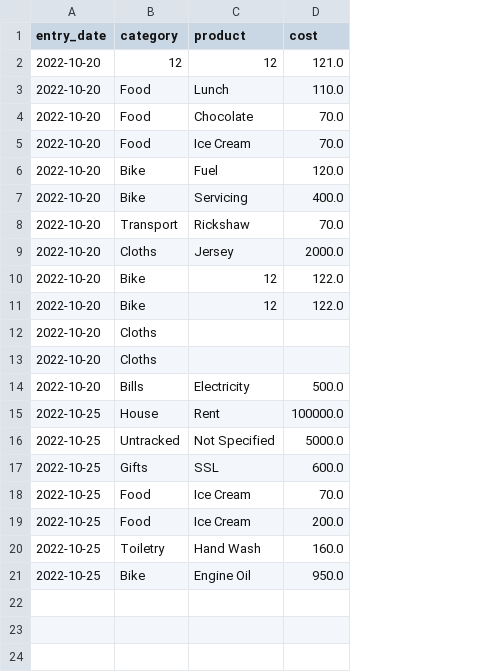
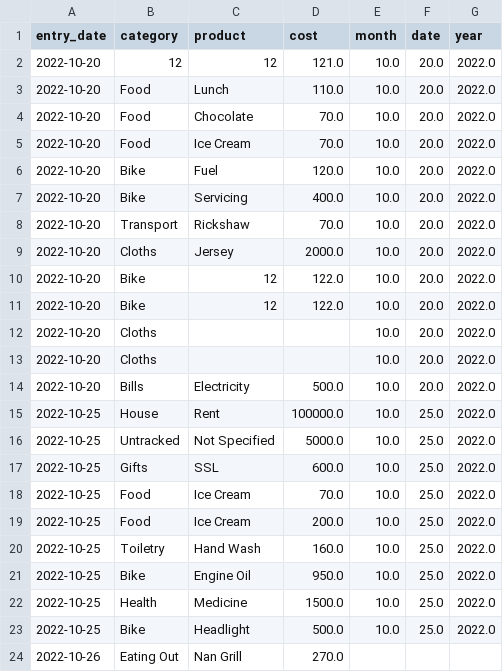
Before and after one commit to Munnamm27/personal_finance_dashboard, a CSV file: expense.csv, drawn as a sheet; the diff names each change by its address in the sheet, - before the commit and + after, or states it on an @@ line.

```diff
--- a/expense.csv
+++ b/expense.csv
+column E (month), rows 2-21: all 10.0
+column F (date), rows 2-21: 20.0 | 20.0 | 20.0 | 20.0 | 20.0 | 20.0 | 20.0 | 20.0 | 20.0 | 20.0 | 20.0 | 20.0 | 20.0 | 25.0 | 25.0 | 25.0 | 25.0 | 25.0 | 25.0 | 25.0
+column G (year), rows 2-21: all 2022.0
+row 22: 2022-10-25 | Health | Medicine | 1500.0 | 10.0 | 25.0 | 2022.0
+row 23: 2022-10-25 | Bike | Headlight | 500.0 | 10.0 | 25.0 | 2022.0
+row 24: 2022-10-26 | Eating Out | Nan Grill | 270.0
```
Also changed, not shown: income.csv, 1 other file.
